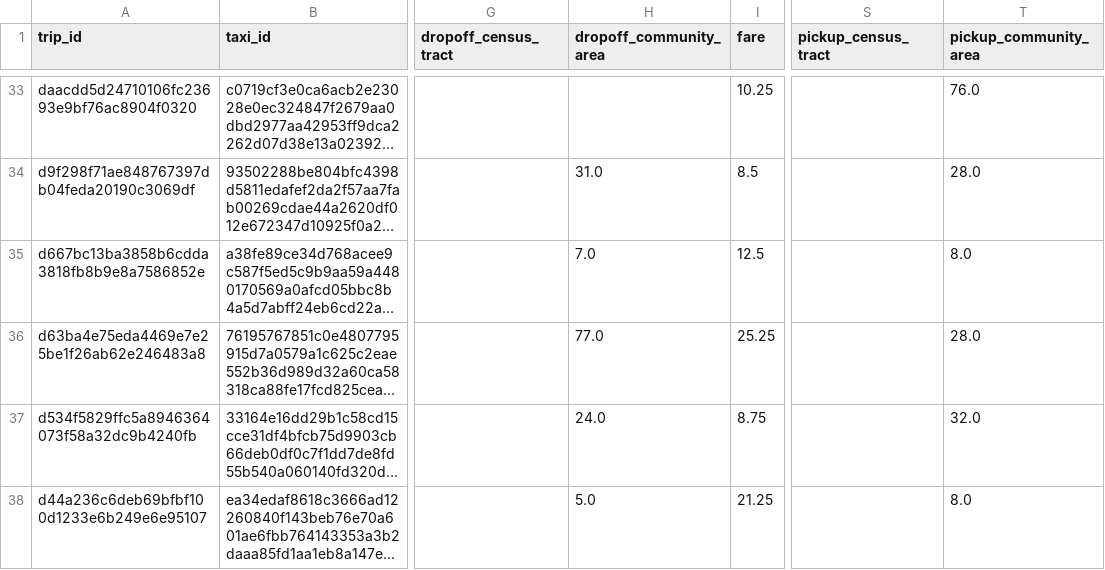
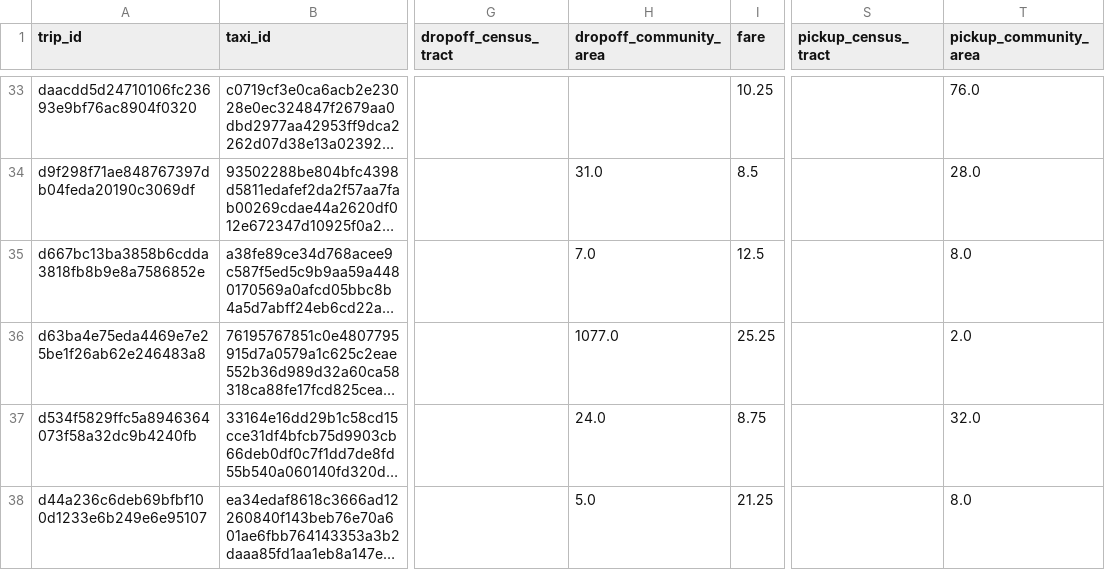
Before and after one commit to EDA-GRUPO-5/EDA-2020-20-Proyecto-Final-SEC-4-Grupo-5, a CSV file: Data/taxi-trips-wrvz-psew-subset-smallest+.csv, drawn as a sheet; only a part is shown, gaps mark what is left out; long unchanged cells end in …; the diff covers the shown part only; the diff names each change by its address in the sheet, - before the commit and + after, or states it on an @@ line.

```diff
--- a/Data/taxi-trips-wrvz-psew-subset-smallest+.csv
+++ b/Data/taxi-trips-wrvz-psew-subset-smallest+.csv
-H36 (dropoff_community_area): 77.0
+H36 (dropoff_community_area): 1077.0
-T36 (pickup_community_area): 28.0
+T36 (pickup_community_area): 2.0
```
Also changed, not shown: 1 added row elsewhere in this file, 3 other files.
